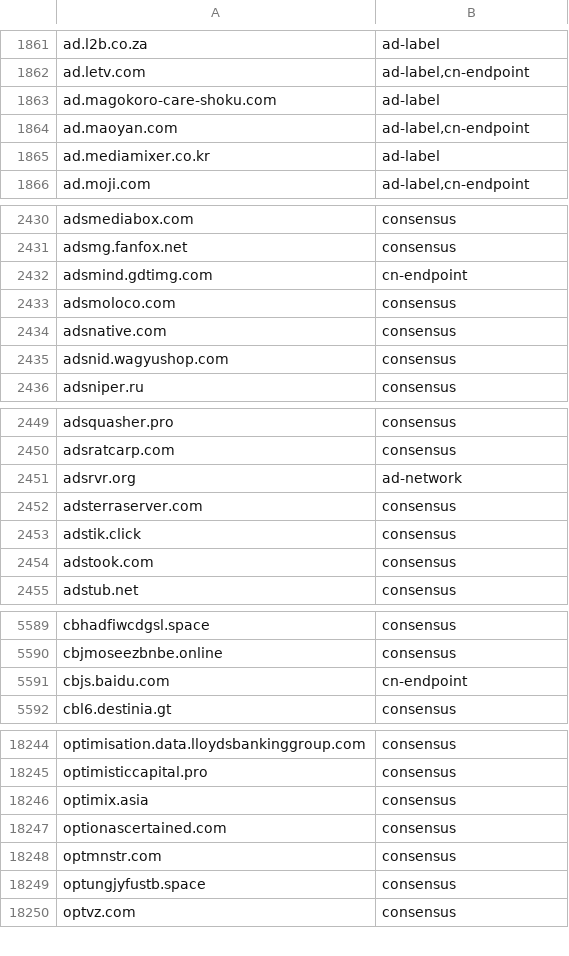
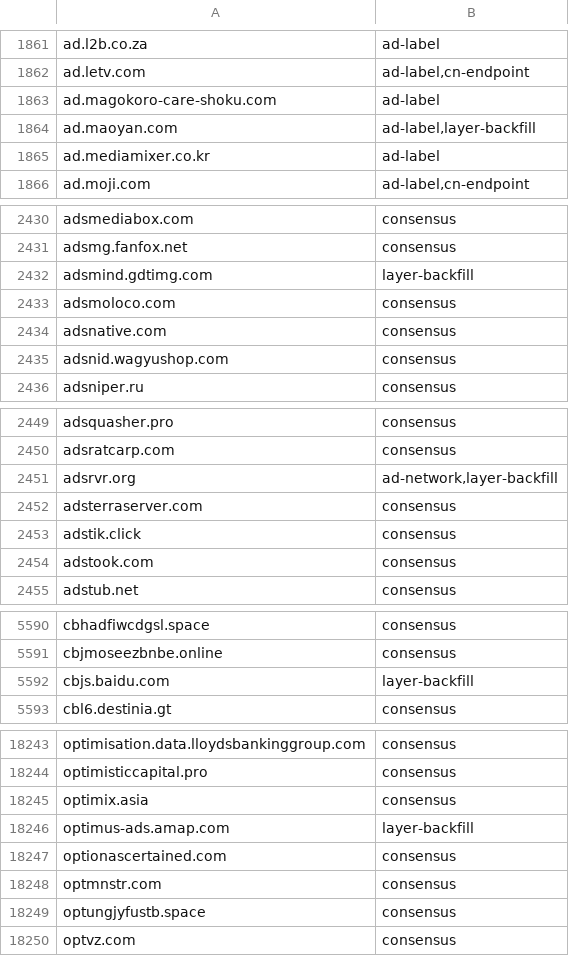
Before and after one commit to NoS-1/NoAS, a TSV file: lists/tags.tsv, drawn as a sheet; only a part is shown, gaps mark what is left out; the diff covers the shown part only.

Commit message:
跨层回灌：L2 路径层/L3 uBO 的广告域名升级成 L1 DNS 规则（含 L4 遗产处理）
- 新增 tools/layer_backfill.py：L2 只取「host 自带广告语义」的端点，L3 只取网络层 ||domain^
  （元素规则 site##selector 不收，拦站点会误伤正文）；死域/精确白名单/两段良性根域排除
- 回灌域以端点例外 ep 身份落档：父域在白名单（amap.com/qq.com/baidu.com）也照拦，
  与 union.baidu.com 同语义；台账新增 layer-backfill 标签
- L4(GKD) 已下线：规则是 UI 选择器没有域名，物理上无法变 DNS 规则；
  导出 lists/l4_apps_legacy.txt（46 个国内 App）做覆盖度审计
- 四处口径对齐：compile / build_doh(Worker 内嵌) / precision(误伤审计) / worker_check(回归)
  之前 Worker 的 ep 只含 ad_endpoints，导致回灌域命中白名单后被放行
- 结果：lite 9904 / mid 19959 / full 29990，18 条回灌域全档命中；
  worker_check 漏放 0 误拦 0，guard PASS，standalone PASS

```diff
--- a/lists/tags.tsv
+++ b/lists/tags.tsv
@@ -1863,3 +1863,3 @@ ad.letv.com	ad-label,cn-endpoint
 ad.magokoro-care-shoku.com	ad-label
-ad.maoyan.com	ad-label,cn-endpoint
+ad.maoyan.com	ad-label,layer-backfill
 ad.mediamixer.co.kr	ad-label
@@ -2431,3 +2431,3 @@ adsmediabox.com	consensus
 adsmg.fanfox.net	consensus
-adsmind.gdtimg.com	cn-endpoint
+adsmind.gdtimg.com	layer-backfill
 adsmoloco.com	consensus
@@ -2450,3 +2450,3 @@ adsquasher.pro	consensus
 adsratcarp.com	consensus
-adsrvr.org	ad-network
+adsrvr.org	ad-network,layer-backfill
 adsterraserver.com	consensus
@@ -5590,3 +5591,3 @@ cbhadfiwcdgsl.space	consensus
 cbjmoseezbnbe.online	consensus
-cbjs.baidu.com	cn-endpoint
+cbjs.baidu.com	layer-backfill
 cbl6.destinia.gt	consensus
@@ -18246,2 +18245,3 @@ optimisticcapital.pro	consensus
 optimix.asia	consensus
+optimus-ads.amap.com	layer-backfill
 optionascertained.com	consensus
```
Also changed, not shown: 2 added rows, 3 removed rows and 11 edited cells elsewhere in this file, 25 other files.
